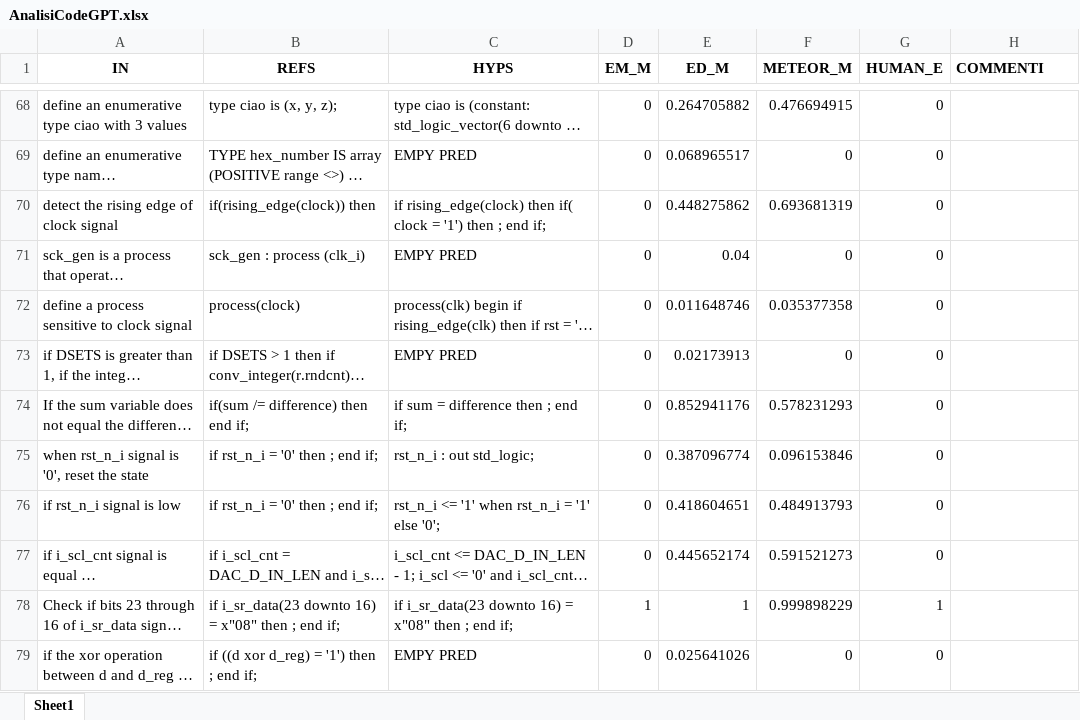
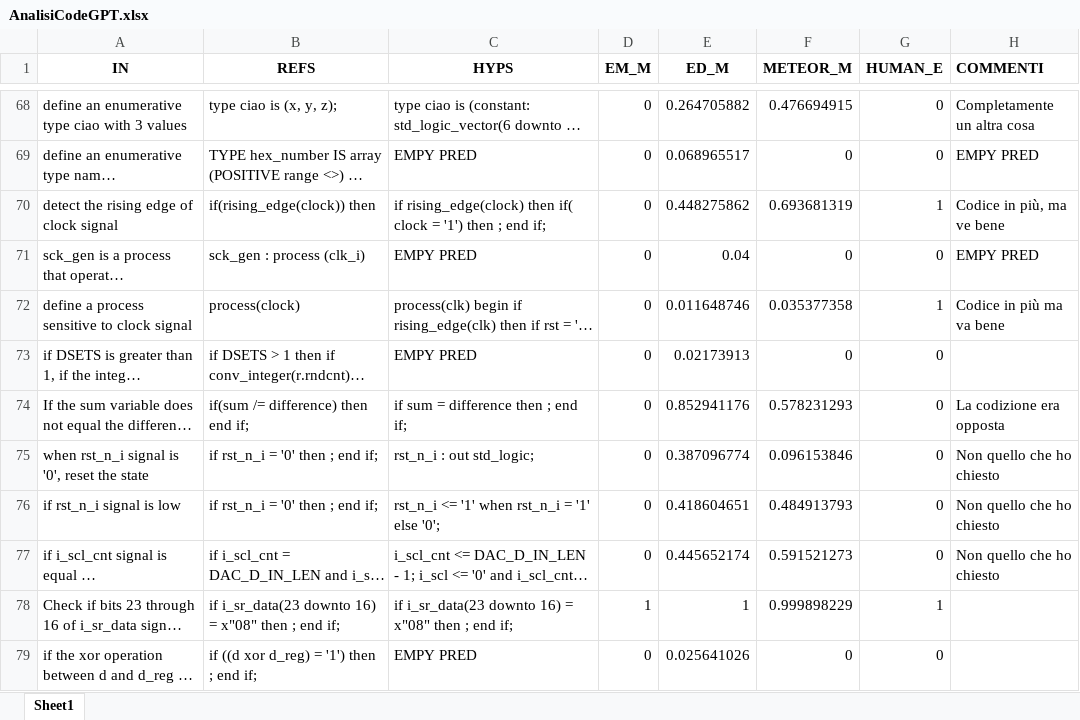
Before and after one commit to Simpronic/Tesi_Generatore_VHDL, an Excel workbook: HE/W_in_progress/AnalisiCodeGPT.xlsx, sheet Sheet1, drawn as a sheet; only a part is shown, gaps mark what is left out; long unchanged cells end in …; values as stored, in another font and other column widths than the file's, no borders; the diff covers the shown part only; the diff names each change by its address in the sheet, - before the commit and + after, or states it on an @@ line.

```diff
--- a/HE/W_in_progress/AnalisiCodeGPT.xlsx (sheet Sheet1)
+++ b/HE/W_in_progress/AnalisiCodeGPT.xlsx (sheet Sheet1)
-H68 (COMMENTI): (empty)
+H68 (COMMENTI): Completamente un altra cosa
-H69 (COMMENTI): (empty)
+H69 (COMMENTI): EMPY PRED
-G70 (HUMAN_E): 0
+G70 (HUMAN_E): 1
-H70 (COMMENTI): (empty)
+H70 (COMMENTI): Codice in più, ma ve bene
-H71 (COMMENTI): (empty)
+H71 (COMMENTI): EMPY PRED
-G72 (HUMAN_E): 0
+G72 (HUMAN_E): 1
-H72 (COMMENTI): (empty)
+H72 (COMMENTI): Codice in più ma va bene
-H74 (COMMENTI): (empty)
+H74 (COMMENTI): La codizione era opposta
-H75:H77 (COMMENTI): (empty)
+H75:H77 (COMMENTI): Non quello che ho chiesto
```
Also changed, not shown: 48 edited cells elsewhere in this sheet, 4 other files.
